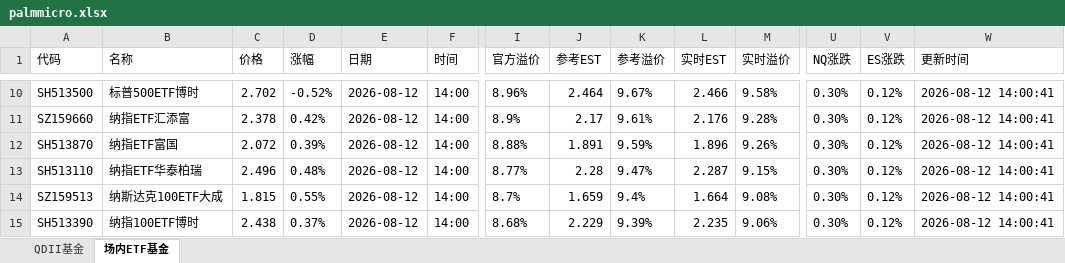
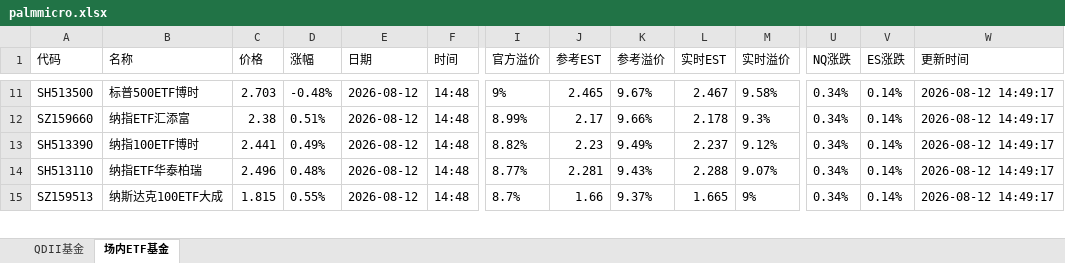
Before and after one commit to codes84/etf-monitor, an Excel workbook: palmmicro.xlsx, sheet 场内ETF基金, drawn as a sheet; only a part is shown, gaps mark what is left out; values as stored, in another font and other column widths than the file's, no borders; removed rows and columns are numbered as before the commit, all else as after; rows hold the shown columns only; the diff covers the shown part only; the diff names each change by its address in the sheet, - before the commit and + after, or states it on an @@ line.

```diff
--- a/palmmicro.xlsx (sheet 场内ETF基金)
+++ b/palmmicro.xlsx (sheet 场内ETF基金)
-C11 (价格): 2.702
+C11 (价格): 2.703
-D11 (涨幅): -0.52%
+D11 (涨幅): -0.48%
-F11:F12 (时间): 14:00
+F11:F12 (时间): 14:48
-I11 (官方溢价): 8.96%
+I11 (官方溢价): 9%
-J11 (参考EST): 2.464
+J11 (参考EST): 2.465
-L11 (实时EST): 2.466
+L11 (实时EST): 2.467
-U11:U12 (NQ涨跌): 0.30%
+U11:U12 (NQ涨跌): 0.34%
-V11:V12 (ES涨跌): 0.12%
+V11:V12 (ES涨跌): 0.14%
-W11:W12 (更新时间): 2026-08-12 14:00:41
+W11:W12 (更新时间): 2026-08-12 14:49:17
-C12 (价格): 2.378
+C12 (价格): 2.38
-D12 (涨幅): 0.42%
+D12 (涨幅): 0.51%
-I12 (官方溢价): 8.9%
+I12 (官方溢价): 8.99%
-K12 (参考溢价): 9.61%
+K12 (参考溢价): 9.66%
-L12 (实时EST): 2.176
+L12 (实时EST): 2.178
-M12 (实时溢价): 9.28%
+M12 (实时溢价): 9.3%
-row 12: SH513870 | 纳指ETF富国 | 2.072 | 0.39% | 2026-08-12 | 14:00 | 8.88% | 1.891 | 9.59% | 1.896 | 9.26% | 0.30% | 0.12% | 2026-08-12 14:00:41
+row 13: SH513390 | 纳指100ETF博时 | 2.441 | 0.49% | 2026-08-12 | 14:48 | 8.82% | 2.23 | 9.49% | 2.237 | 9.12% | 0.34% | 0.14% | 2026-08-12 14:49:17
-F14:F15 (时间): 14:00
+F14:F15 (时间): 14:48
-J14 (参考EST): 2.28
+J14 (参考EST): 2.281
-K14 (参考溢价): 9.47%
+K14 (参考溢价): 9.43%
-L14 (实时EST): 2.287
+L14 (实时EST): 2.288
-M14 (实时溢价): 9.15%
+M14 (实时溢价): 9.07%
-U14:U15 (NQ涨跌): 0.30%
+U14:U15 (NQ涨跌): 0.34%
-V14:V15 (ES涨跌): 0.12%
+V14:V15 (ES涨跌): 0.14%
-W14:W15 (更新时间): 2026-08-12 14:00:41
+W14:W15 (更新时间): 2026-08-12 14:49:17
-J15 (参考EST): 1.659
+J15 (参考EST): 1.66
-K15 (参考溢价): 9.4%
+K15 (参考溢价): 9.37%
-L15 (实时EST): 1.664
+L15 (实时EST): 1.665
-M15 (实时溢价): 9.08%
+M15 (实时溢价): 9%
-row 15: SH513390 | 纳指100ETF博时 | 2.438 | 0.37% | 2026-08-12 | 14:00 | 8.68% | 2.229 | 9.39% | 2.235 | 9.06% | 0.30% | 0.12% | 2026-08-12 14:00:41
```
Also changed, not shown: 22 added rows, 21 removed rows and 340 edited cells elsewhere in this sheet, sheet QDII基金, 1 other file.
